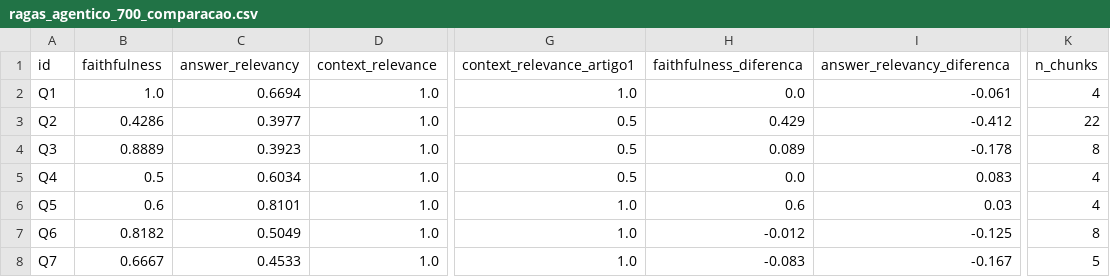
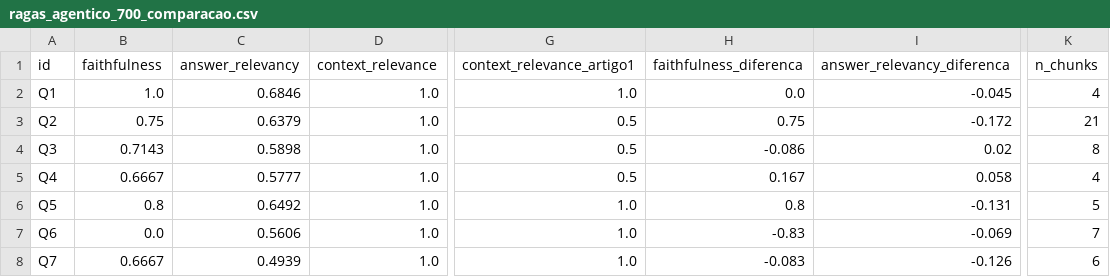
Before and after one commit to isabella-pila/infobot, a CSV file: ragas_agentico_700_comparacao.csv, drawn as a sheet; only a part is shown, gaps mark what is left out; the diff covers the shown part only; the diff names each change by its address in the sheet, - before the commit and + after, or states it on an @@ line.

Commit message:
ajustando ragas _ varios estilos

```diff
--- a/ragas_agentico_700_comparacao.csv
+++ b/ragas_agentico_700_comparacao.csv
-C2 (answer_relevancy): 0.6694
+C2 (answer_relevancy): 0.6846
-I2 (answer_relevancy_diferenca): -0.061
+I2 (answer_relevancy_diferenca): -0.045
-B3 (faithfulness): 0.4286
+B3 (faithfulness): 0.75
-C3 (answer_relevancy): 0.3977
+C3 (answer_relevancy): 0.6379
-H3 (faithfulness_diferenca): 0.429
+H3 (faithfulness_diferenca): 0.75
-I3 (answer_relevancy_diferenca): -0.412
+I3 (answer_relevancy_diferenca): -0.172
-K3 (n_chunks): 22
+K3 (n_chunks): 21
-B4 (faithfulness): 0.8889
+B4 (faithfulness): 0.7143
-C4 (answer_relevancy): 0.3923
+C4 (answer_relevancy): 0.5898
-H4 (faithfulness_diferenca): 0.089
+H4 (faithfulness_diferenca): -0.086
-I4 (answer_relevancy_diferenca): -0.178
+I4 (answer_relevancy_diferenca): 0.02
-B5 (faithfulness): 0.5
+B5 (faithfulness): 0.6667
-C5 (answer_relevancy): 0.6034
+C5 (answer_relevancy): 0.5777
-H5 (faithfulness_diferenca): 0.0
+H5 (faithfulness_diferenca): 0.167
-I5 (answer_relevancy_diferenca): 0.083
+I5 (answer_relevancy_diferenca): 0.058
-B6 (faithfulness): 0.6
+B6 (faithfulness): 0.8
-C6 (answer_relevancy): 0.8101
+C6 (answer_relevancy): 0.6492
-H6 (faithfulness_diferenca): 0.6
+H6 (faithfulness_diferenca): 0.8
-I6 (answer_relevancy_diferenca): 0.03
+I6 (answer_relevancy_diferenca): -0.131
-K6 (n_chunks): 4
+K6 (n_chunks): 5
-B7 (faithfulness): 0.8182
+B7 (faithfulness): 0.0
-C7 (answer_relevancy): 0.5049
+C7 (answer_relevancy): 0.5606
-H7 (faithfulness_diferenca): -0.012
+H7 (faithfulness_diferenca): -0.83
-I7 (answer_relevancy_diferenca): -0.125
+I7 (answer_relevancy_diferenca): -0.069
-K7 (n_chunks): 8
+K7 (n_chunks): 7
-C8 (answer_relevancy): 0.4533
+C8 (answer_relevancy): 0.4939
-I8 (answer_relevancy_diferenca): -0.167
+I8 (answer_relevancy_diferenca): -0.126
-K8 (n_chunks): 5
+K8 (n_chunks): 6
```
Also changed, not shown: 73 edited cells elsewhere in this file, ragas_agentico_700.csv, 21 other files.
